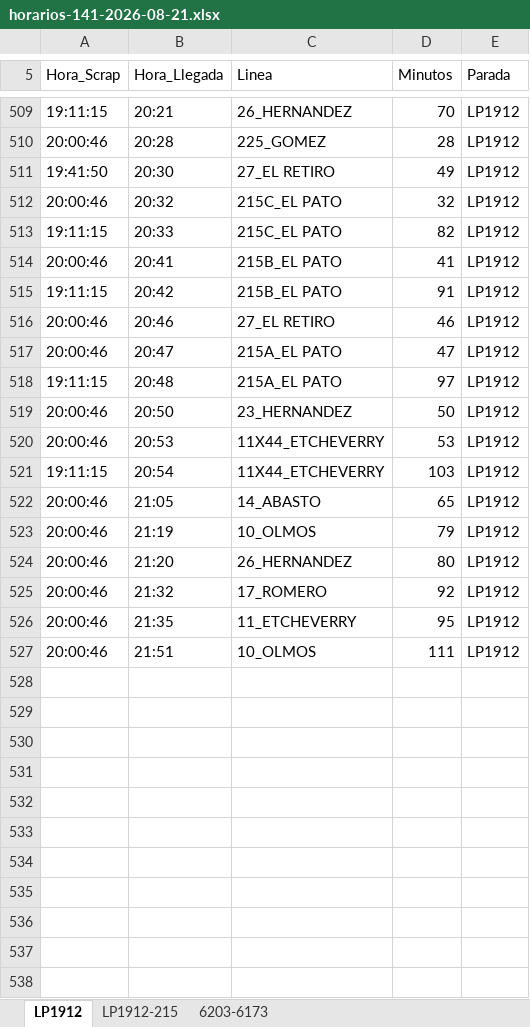
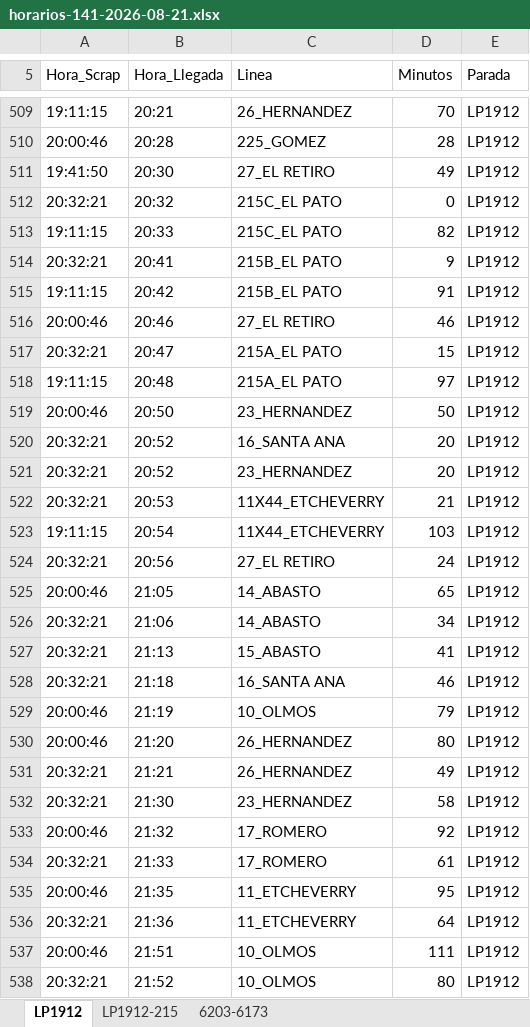
Before and after one commit to palomac00/recolector-cuadradoapp, an Excel workbook: data/horarios-141-2026-08-21.xlsx, sheet LP1912, drawn as a sheet; only a part is shown, gaps mark what is left out; values as stored, in another font and other column widths than the file's, no borders; addresses are those after the commit; the diff covers the shown part only; the diff names each change by its address in the sheet, - before the commit and + after, or states it on an @@ line.

```diff
--- a/data/horarios-141-2026-08-21.xlsx (sheet LP1912)
+++ b/data/horarios-141-2026-08-21.xlsx (sheet LP1912)
-A512 (Hora_Scrap): 20:00:46
+A512 (Hora_Scrap): 20:32:21
-D512 (Minutos): 32
+D512 (Minutos): 0
-A514 (Hora_Scrap): 20:00:46
+A514 (Hora_Scrap): 20:32:21
-D514 (Minutos): 41
+D514 (Minutos): 9
-A517 (Hora_Scrap): 20:00:46
+A517 (Hora_Scrap): 20:32:21
-D517 (Minutos): 47
+D517 (Minutos): 15
+row 520: 20:32:21 | 20:52 | 16_SANTA ANA | 20 | LP1912
+row 521: 20:32:21 | 20:52 | 23_HERNANDEZ | 20 | LP1912
-A522 (Hora_Scrap): 20:00:46
+A522 (Hora_Scrap): 20:32:21
-D522 (Minutos): 53
+D522 (Minutos): 21
+row 524: 20:32:21 | 20:56 | 27_EL RETIRO | 24 | LP1912
+row 526: 20:32:21 | 21:06 | 14_ABASTO | 34 | LP1912
+row 527: 20:32:21 | 21:13 | 15_ABASTO | 41 | LP1912
+row 528: 20:32:21 | 21:18 | 16_SANTA ANA | 46 | LP1912
+row 531: 20:32:21 | 21:21 | 26_HERNANDEZ | 49 | LP1912
+row 532: 20:32:21 | 21:30 | 23_HERNANDEZ | 58 | LP1912
+row 534: 20:32:21 | 21:33 | 17_ROMERO | 61 | LP1912
+row 536: 20:32:21 | 21:36 | 11_ETCHEVERRY | 64 | LP1912
+row 538: 20:32:21 | 21:52 | 10_OLMOS | 80 | LP1912
```
Also changed, not shown: 4 added rows, 46 moved rows and 2 edited cells elsewhere in this sheet, sheet 6203-6173, sheet LP1912-215.
